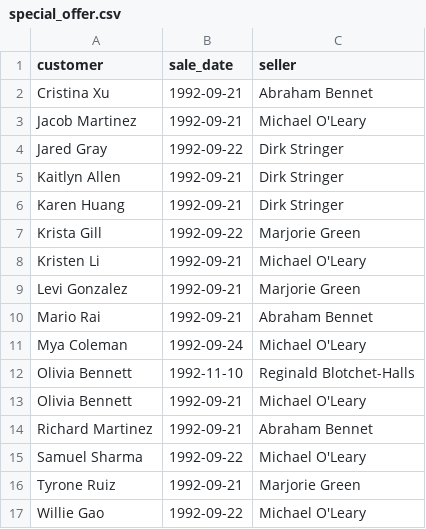
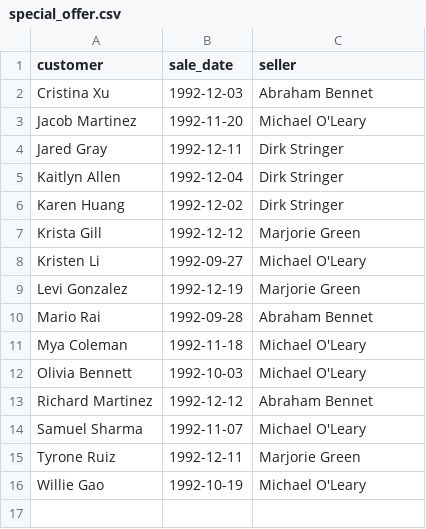
Before and after one commit to marisubbota/data-analytics-project-92, a CSV file: special_offer.csv, drawn as a sheet.

Commit message:
fix customers double

```diff
--- a/special_offer.csv
+++ b/special_offer.csv
@@ -1,17 +1,16 @@
 "customer","sale_date","seller"
-Cristina Xu,1992-09-21,Abraham Bennet
-Jacob Martinez,1992-09-21,Michael O'Leary
-Jared Gray,1992-09-22,Dirk Stringer
-Kaitlyn Allen,1992-09-21,Dirk Stringer
-Karen Huang,1992-09-21,Dirk Stringer
-Krista Gill,1992-09-22,Marjorie Green
-Kristen Li,1992-09-21,Michael O'Leary
-Levi Gonzalez,1992-09-21,Marjorie Green
-Mario Rai,1992-09-21,Abraham Bennet
-Mya Coleman,1992-09-24,Michael O'Leary
-Olivia Bennett,1992-11-10,Reginald Blotchet-Halls
-Olivia Bennett,1992-09-21,Michael O'Leary
-Richard Martinez,1992-09-21,Abraham Bennet
-Samuel Sharma,1992-09-22,Michael O'Leary
-Tyrone Ruiz,1992-09-21,Marjorie Green
-Willie Gao,1992-09-22,Michael O'Leary
+Cristina Xu,1992-12-03,Abraham Bennet
+Jacob Martinez,1992-11-20,Michael O'Leary
+Jared Gray,1992-12-11,Dirk Stringer
+Kaitlyn Allen,1992-12-04,Dirk Stringer
+Karen Huang,1992-12-02,Dirk Stringer
+Krista Gill,1992-12-12,Marjorie Green
+Kristen Li,1992-09-27,Michael O'Leary
+Levi Gonzalez,1992-12-19,Marjorie Green
+Mario Rai,1992-09-28,Abraham Bennet
+Mya Coleman,1992-11-18,Michael O'Leary
+Olivia Bennett,1992-10-03,Michael O'Leary
+Richard Martinez,1992-12-12,Abraham Bennet
+Samuel Sharma,1992-11-07,Michael O'Leary
+Tyrone Ruiz,1992-12-11,Marjorie Green
+Willie Gao,1992-10-19,Michael O'Leary
```
